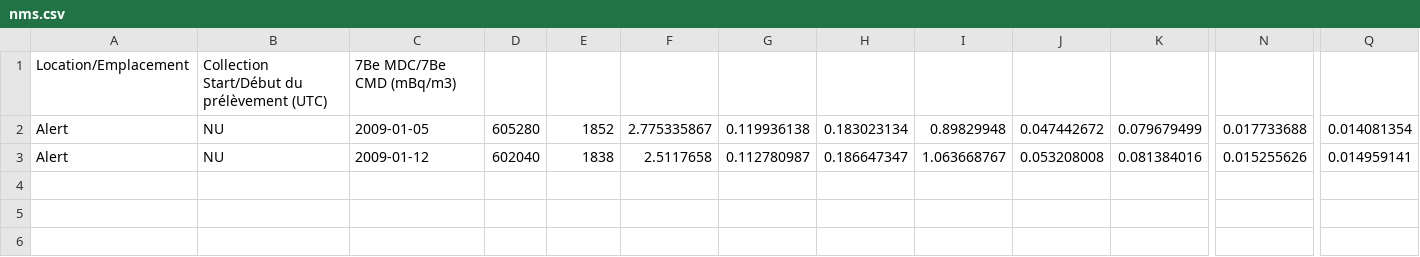
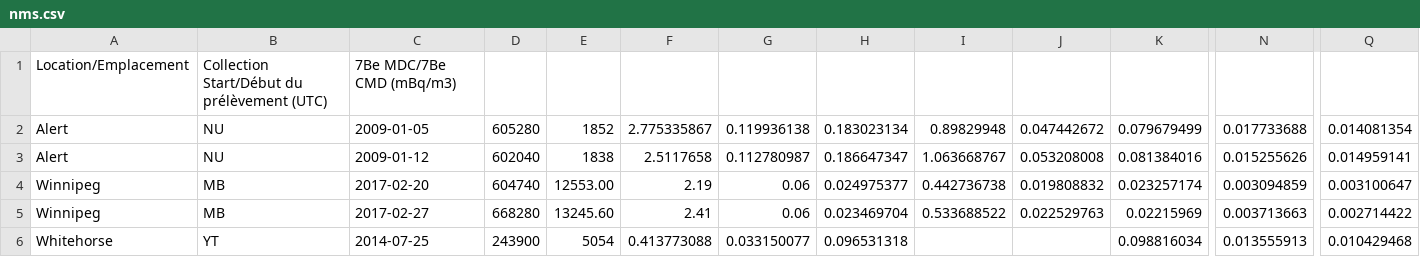
Before and after one commit to changchanglccc/coen-assign2, a CSV file: nms.csv, drawn as a sheet; only a part is shown, gaps mark what is left out; rows hold the shown columns only; the diff names each change by its address in the sheet, - before the commit and + after, or states it on an @@ line.

```diff
--- a/nms.csv
+++ b/nms.csv
+row 4: Winnipeg | MB | 2017-02-20 | 604740 | 12553.00 | 2.19 | 0.06 | 0.024975377 | 0.442736738 | 0.019808832 | 0.023257174 | 0.003094859 | 0.003100647
+row 5: Winnipeg | MB | 2017-02-27 | 668280 | 13245.60 | 2.41 | 0.06 | 0.023469704 | 0.533688522 | 0.022529763 | 0.02215969 | 0.003713663 | 0.002714422
+row 6: Whitehorse | YT | 2014-07-25 | 243900 | 5054 | 0.413773088 | 0.033150077 | 0.096531318 |  |  | 0.098816034 | 0.013555913 | 0.010429468
```
Also changed, not shown: 4 other files.
